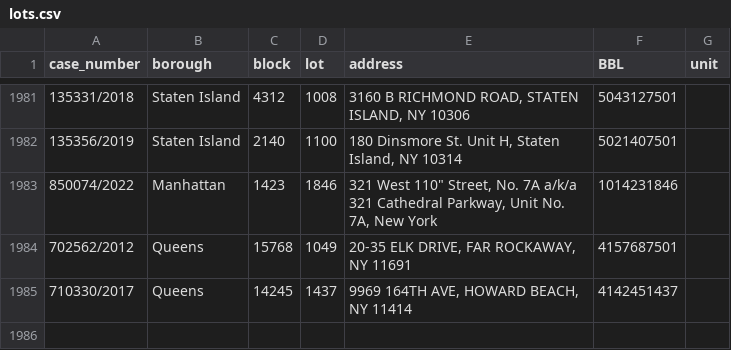
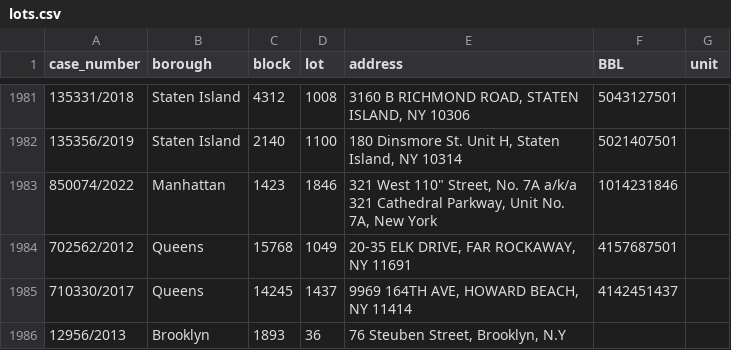
Before and after one commit to ivoytov/manhattan, a CSV file: foreclosures/lots.csv, drawn as a sheet; only a part is shown, gaps mark what is left out.

```diff
--- a/foreclosures/lots.csv
+++ b/foreclosures/lots.csv
@@ -1985 +1985,2 @@ case_number,borough,block,lot,address,BBL,unit
 710330/2017,Queens,14245,1437,"9969 164TH AVE, HOWARD BEACH, NY 11414",4142451437,
+12956/2013,Brooklyn,1893,36,"76 Steuben Street, Brooklyn, N.Y",,
```
Also changed, not shown: foreclosures/bids.csv.
